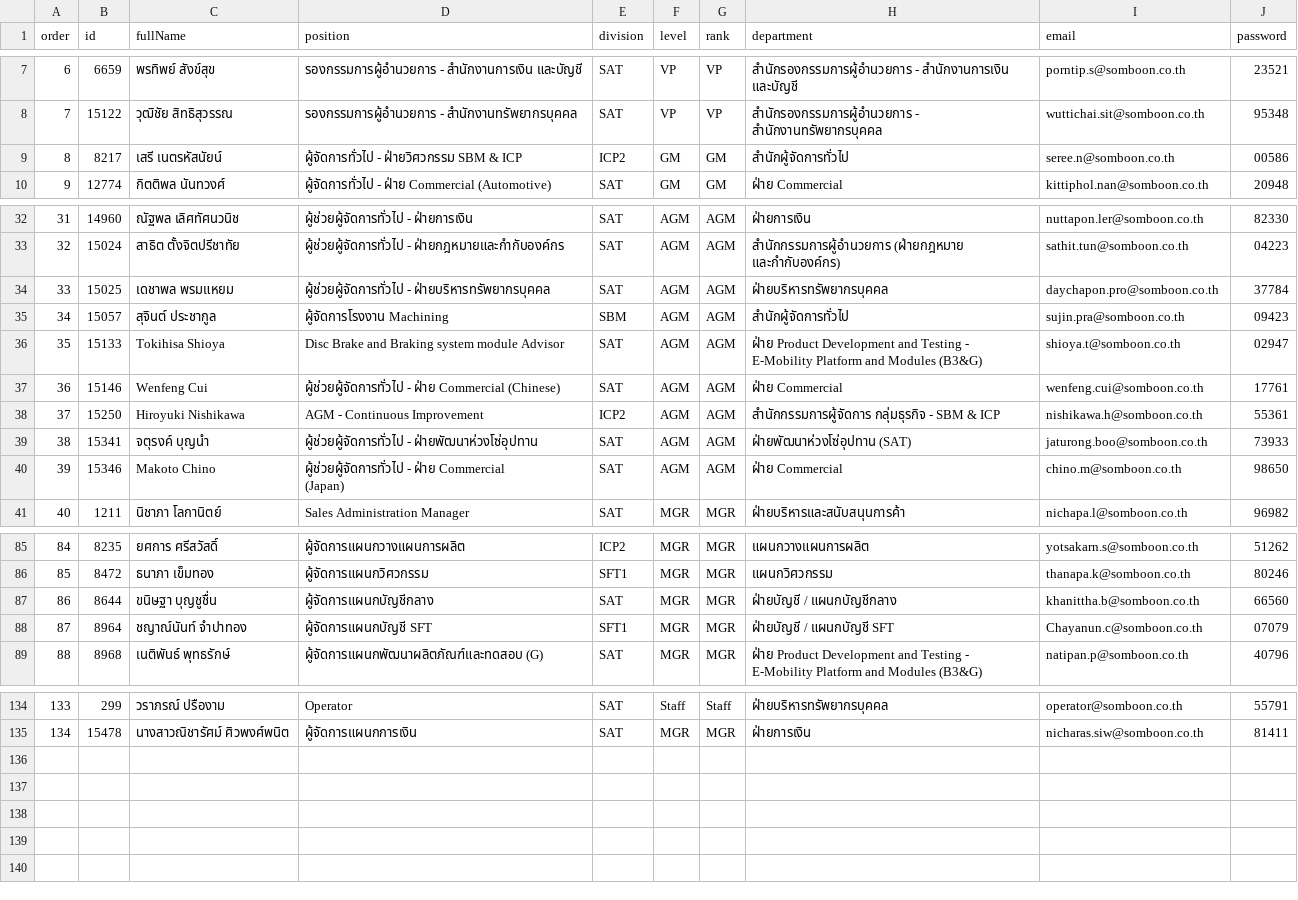
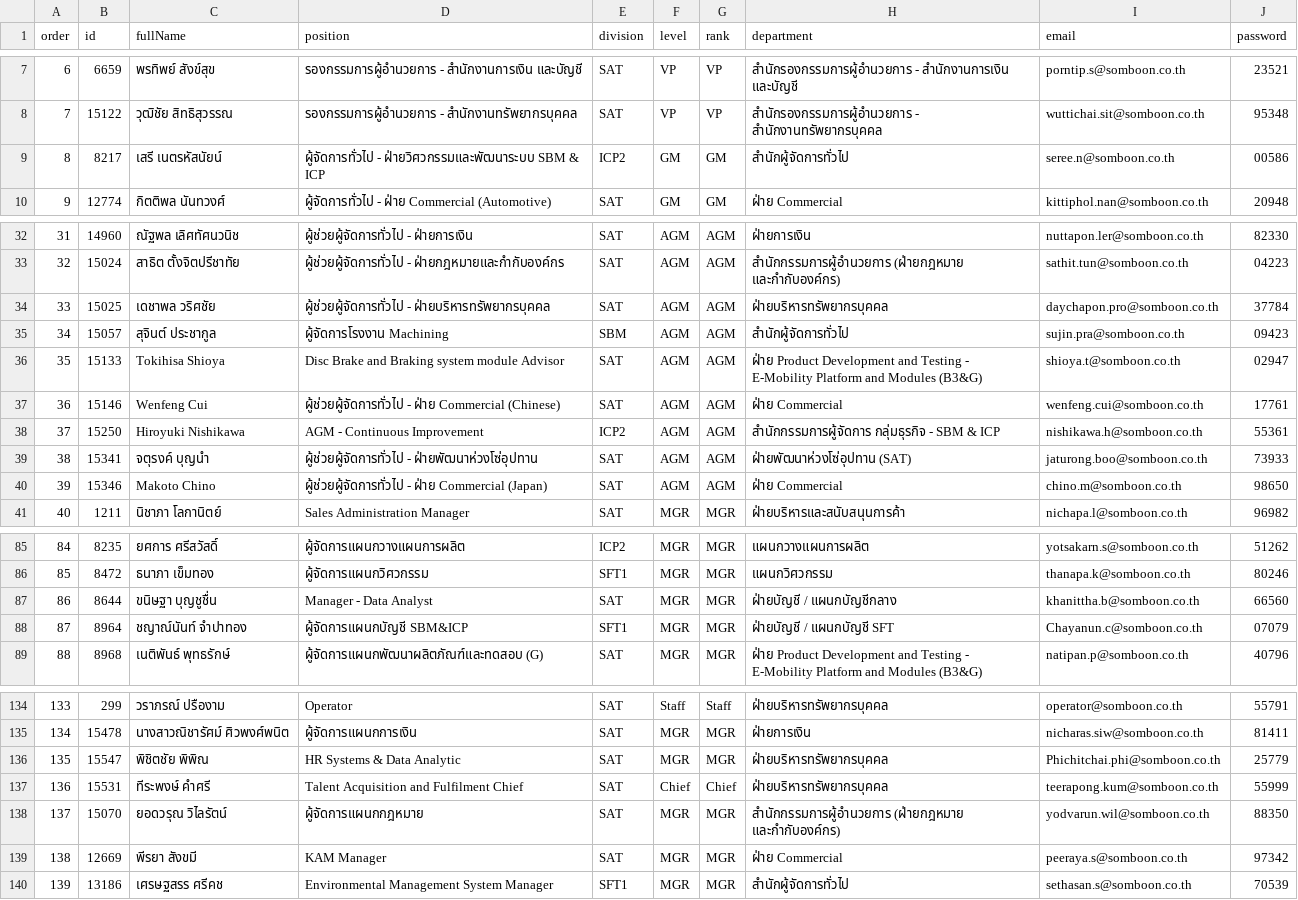
Before and after one commit to NutchaponSr/e-pms, a CSV file: src/data/employee.csv, drawn as a sheet; only a part is shown, gaps mark what is left out; ↵ is a line break in a cell; the diff covers the shown part only; the diff names each change by its address in the sheet, - before the commit and + after, or states it on an @@ line.

Commit message:
feat: add employee seeding script and enhance email sending error handling

```diff
--- a/src/data/employee.csv
+++ b/src/data/employee.csv
-D9 (position): ผู้จัดการทั่วไป - ฝ่ายวิศวกรรม SBM &…
+D9 (position): ผู้จัดการทั่วไป - ฝ่ายวิศวกรรมและพัฒนาระบบ SBM &…
-C34 (fullName): เดชาพล พรมแหยม
+C34 (fullName): เดชาพล วริศชัย
-D40 (position): …Commercial ↵ (Japan)
+D40 (position): …Commercial (Japan)
-D87 (position): ผู้จัดการแผนกบัญชีกลาง
+D87 (position): Manager - Data Analyst
-D88 (position): ผู้จัดการแผนกบัญชี SFT
+D88 (position): ผู้จัดการแผนกบัญชี SBM&ICP
+row 136: 135 | 15547 | พิชิตชัย พิพิณ | HR Systems & Data Analytic | SAT | MGR | MGR | ฝ่ายบริหารทรัพยากรบุคคล | Phichitchai.phi@somboon.co.th | 25779
+row 137: 136 | 15531 | ทีระพงษ์ คำศรี | Talent Acquisition and Fulfilment Chief | SAT | Chief | Chief | ฝ่ายบริหารทรัพยากรบุคคล | teerapong.kum@somboon.co.th | 55999
+row 138: 137 | 15070 | ยอดวรุณ วิไลรัตน์ | ผู้จัดการแผนกกฎหมาย | SAT | MGR | MGR | สำนักกรรมการผู้อำนวยการ (ฝ่ายกฎหมาย และกำกับองค์กร) | yodvarun.wil@somboon.co.th | 88350
+row 139: 138 | 12669 | พีรยา สังขมี | KAM Manager | SAT | MGR | MGR | ฝ่าย Commercial | peeraya.s@somboon.co.th | 97342
+row 140: 139 | 13186 | เศรษฐสรร ศรีคช | Environmental Management System Manager | SFT1 | MGR | MGR | สำนักผู้จัดการทั่วไป | sethasan.s@somboon.co.th | 70539
```
Also changed, not shown: 3 edited cells elsewhere in this file, src/data/approval.csv, 21 other files.
